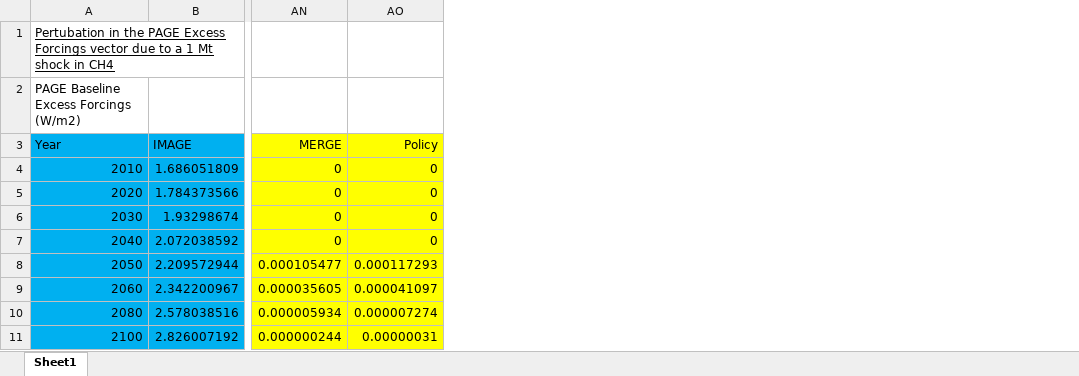
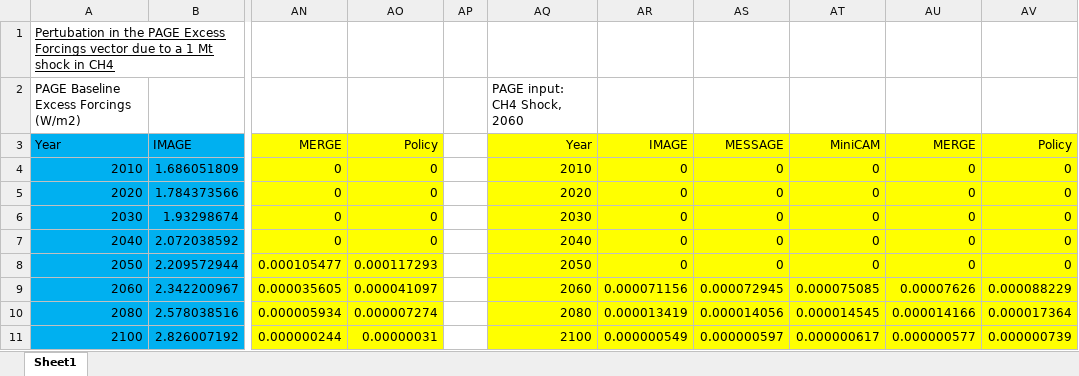
Before and after one commit to rffscghg/MimiIWG.jl, an Excel workbook: data/IWG_inputs/PAGE/Non-co2 perturbation data - 1 Mt.xlsx, sheet Sheet1, drawn as a sheet; only a part is shown, gaps mark what is left out; values as stored, in another font and other column widths than the file's, no borders; the diff names each change by its address in the sheet, - before the commit and + after, or states it on an @@ line.

Commit message:
add 2060 perturbation for ch4 and n2o

```diff
--- a/data/IWG_inputs/PAGE/Non-co2 perturbation data - 1 Mt.xlsx (sheet Sheet1)
+++ b/data/IWG_inputs/PAGE/Non-co2 perturbation data - 1 Mt.xlsx (sheet Sheet1)
+column AP, empty
+column AQ, rows 2-11: PAGE input: CH4 Shock, 2060 | Year | 2010 | 2020 | 2030 | 2040 | 2050 | 2060 | 2080 | 2100
+column AR, rows 3-11: IMAGE | 0 | 0 | 0 | 0 | 0 | 0.000071156 | 0.000013419 | 0.000000549
+column AS, rows 3-11: MESSAGE | 0 | 0 | 0 | 0 | 0 | 0.000072945 | 0.000014056 | 0.000000597
+column AT, rows 3-11: MiniCAM | 0 | 0 | 0 | 0 | 0 | 0.000075085 | 0.000014545 | 0.000000617
+column AU, rows 3-11: MERGE | 0 | 0 | 0 | 0 | 0 | 0.00007626 | 0.000014166 | 0.000000577
+column AV, rows 3-11: Policy | 0 | 0 | 0 | 0 | 0 | 0.000088229 | 0.000017364 | 0.000000739
```
Also changed, not shown: 1 other file.
